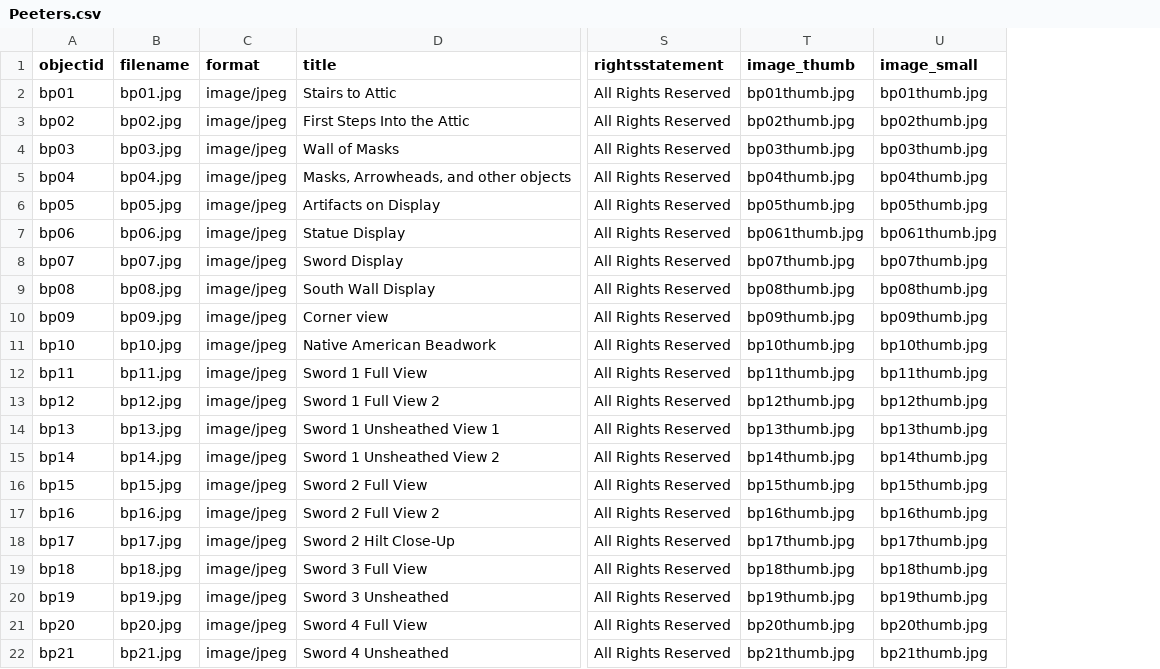
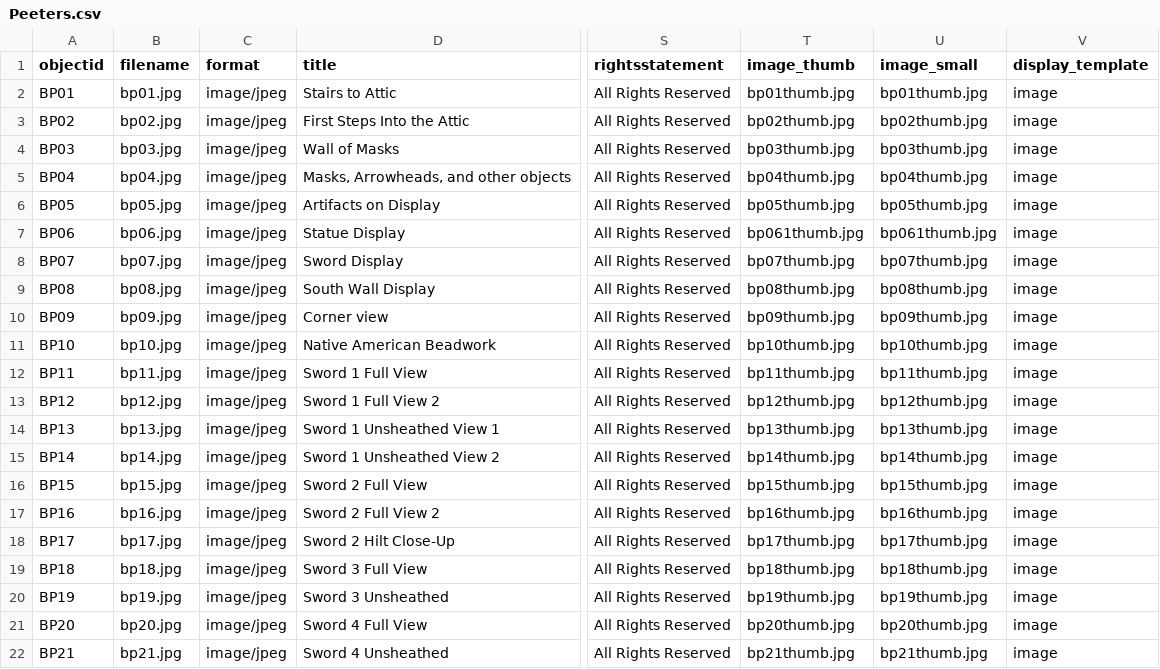
Before and after one commit to murrayleerice/Test-Peeters, a CSV file: _data/Peeters.csv, drawn as a sheet; only a part is shown, gaps mark what is left out; the diff names each change by its address in the sheet, - before the commit and + after, or states it on an @@ line.

Commit message:
Add files via upload

```diff
--- a/_data/Peeters.csv
+++ b/_data/Peeters.csv
+column V (display_template), rows 2-22: all image
-A2 (objectid): bp01
+A2 (objectid): BP01
-A3 (objectid): bp02
+A3 (objectid): BP02
-A4 (objectid): bp03
+A4 (objectid): BP03
-A5 (objectid): bp04
+A5 (objectid): BP04
-A6 (objectid): bp05
+A6 (objectid): BP05
-A7 (objectid): bp06
+A7 (objectid): BP06
-A8 (objectid): bp07
+A8 (objectid): BP07
-A9 (objectid): bp08
+A9 (objectid): BP08
-A10 (objectid): bp09
+A10 (objectid): BP09
-A11 (objectid): bp10
+A11 (objectid): BP10
-A12 (objectid): bp11
+A12 (objectid): BP11
-A13 (objectid): bp12
+A13 (objectid): BP12
-A14 (objectid): bp13
+A14 (objectid): BP13
-A15 (objectid): bp14
+A15 (objectid): BP14
-A16 (objectid): bp15
+A16 (objectid): BP15
-A17 (objectid): bp16
+A17 (objectid): BP16
-A18 (objectid): bp17
+A18 (objectid): BP17
-A19 (objectid): bp18
+A19 (objectid): BP18
-A20 (objectid): bp19
+A20 (objectid): BP19
-A21 (objectid): bp20
+A21 (objectid): BP20
-A22 (objectid): bp21
+A22 (objectid): BP21
```
